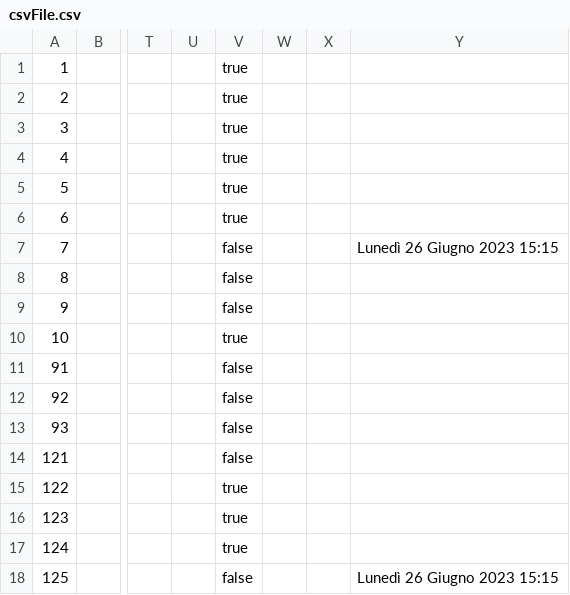
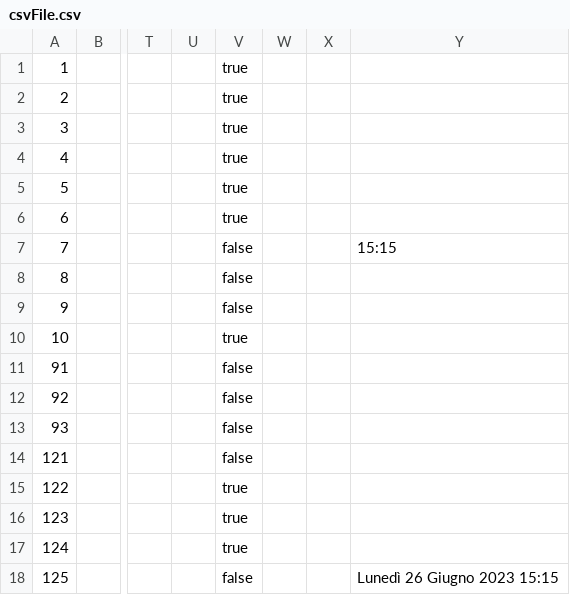
Before and after one commit to samGitHub93/task-manager-data, a CSV file: webapp/csvFile.csv, drawn as a sheet; only a part is shown, gaps mark what is left out; the diff names each change by its address in the sheet, - before the commit and + after, or states it on an @@ line.

Commit message:
Commit changes to all files

```diff
--- a/webapp/csvFile.csv
+++ b/webapp/csvFile.csv
-Y7: Lunedì 26 Giugno 2023 15:15
+Y7: 15:15
```
